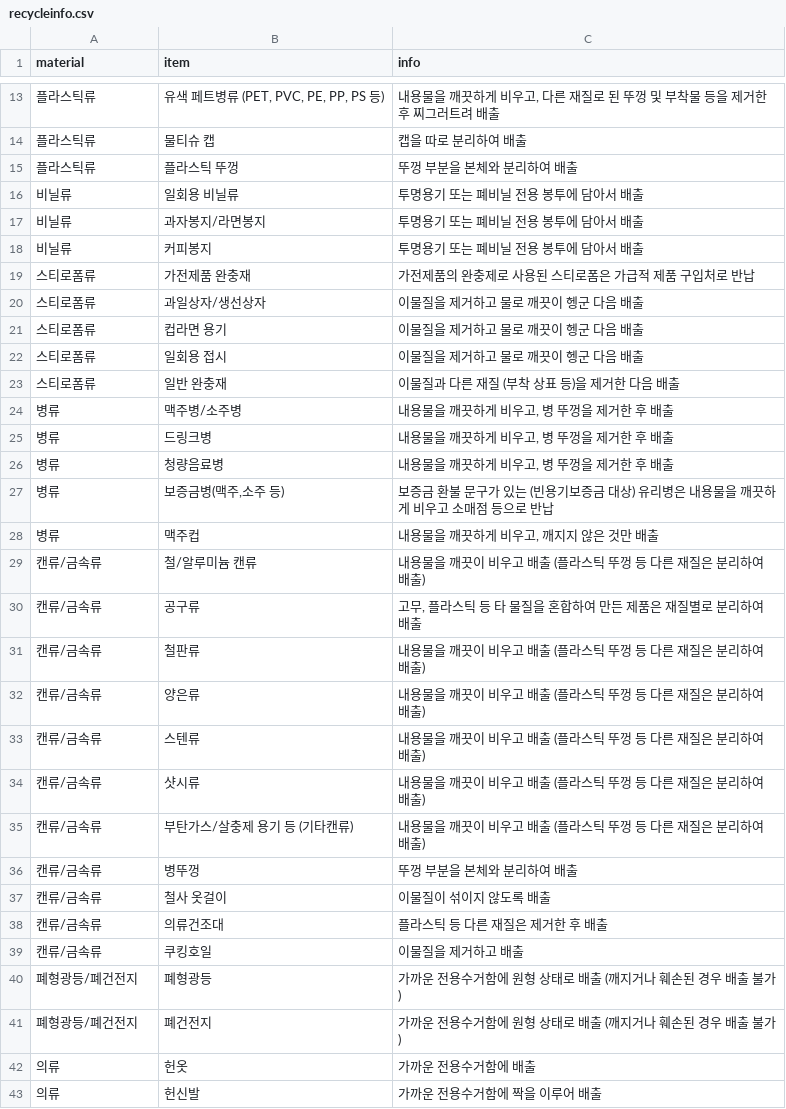
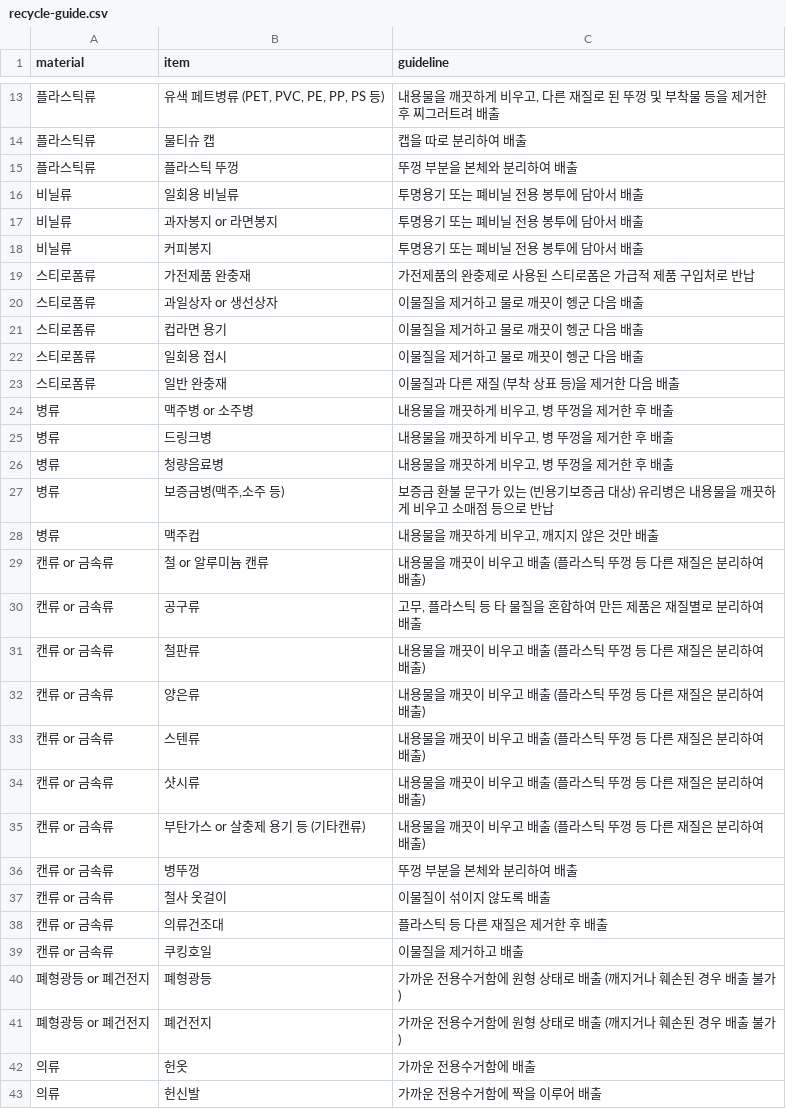
Before and after one commit to AMYMEME/re-cycle-app, a CSV file: data/parsed_csv/recycle-guide.csv (was data/recycleinfo.csv), drawn as a sheet; only a part is shown, gaps mark what is left out; the diff covers the shown part only.

Commit message:
data(recycle-guide.csv): rename file, rename field(info->guideline), / -> or

```diff
--- a/data/recycleinfo.csv
+++ b/data/parsed_csv/recycle-guide.csv
@@ -1 +1 @@
-material,item,info
+material,item,guideline
@@ -16,6 +16,6 @@ material,item,info
 비닐류,일회용 비닐류,투명용기 또는 폐비닐 전용 봉투에 담아서 배출
-비닐류,과자봉지/라면봉지,투명용기 또는 폐비닐 전용 봉투에 담아서 배출
+비닐류,과자봉지 or 라면봉지,투명용기 또는 폐비닐 전용 봉투에 담아서 배출
 비닐류,커피봉지,투명용기 또는 폐비닐 전용 봉투에 담아서 배출
 스티로폼류,가전제품 완충재,가전제품의 완충제로 사용된 스티로폼은 가급적 제품 구입처로 반납
-스티로폼류,과일상자/생선상자,이물질을 제거하고 물로 깨끗이 헹군 다음 배출
+스티로폼류,과일상자 or 생선상자,이물질을 제거하고 물로 깨끗이 헹군 다음 배출
 스티로폼류,컵라면 용기,이물질을 제거하고 물로 깨끗이 헹군 다음 배출
@@ -23,3 +23,3 @@ material,item,info
 스티로폼류,일반 완충재,이물질과 다른 재질 (부착 상표 등)을 제거한 다음 배출
-병류,맥주병/소주병,"내용물을 깨끗하게 비우고, 병 뚜껑을 제거한 후 배출"
+병류,맥주병 or 소주병,"내용물을 깨끗하게 비우고, 병 뚜껑을 제거한 후 배출"
 병류,드링크병,"내용물을 깨끗하게 비우고, 병 뚜껑을 제거한 후 배출"
@@ -28,15 +28,15 @@ material,item,info
 병류,맥주컵,"내용물을 깨끗하게 비우고, 깨지지 않은 것만 배출"
-캔류/금속류,철/알루미늄 캔류,내용물을 깨끗이 비우고 배출 (플라스틱 뚜껑 등 다른 재질은 분리하여 배출)
-캔류/금속류,공구류,"고무, 플라스틱 등 타 물질을 혼합하여 만든 제품은 재질별로 분리하여 배출"
-캔류/금속류,철판류,내용물을 깨끗이 비우고 배출 (플라스틱 뚜껑 등 다른 재질은 분리하여 배출)
-캔류/금속류,양은류,내용물을 깨끗이 비우고 배출 (플라스틱 뚜껑 등 다른 재질은 분리하여 배출)
-캔류/금속류,스텐류,내용물을 깨끗이 비우고 배출 (플라스틱 뚜껑 등 다른 재질은 분리하여 배출)
-캔류/금속류,샷시류,내용물을 깨끗이 비우고 배출 (플라스틱 뚜껑 등 다른 재질은 분리하여 배출)
-캔류/금속류,부탄가스/살충제 용기 등 (기타캔류),내용물을 깨끗이 비우고 배출 (플라스틱 뚜껑 등 다른 재질은 분리하여 배출)
-캔류/금속류,병뚜껑,뚜껑 부분을 본체와 분리하여 배출
-캔류/금속류,철사 옷걸이,이물질이 섞이지 않도록 배출
-캔류/금속류,의류건조대,플라스틱 등 다른 재질은 제거한 후 배출
-캔류/금속류,쿠킹호일,이물질을 제거하고 배출
-폐형광등/폐건전지,폐형광등,가까운 전용수거함에 원형 상태로 배출 (깨지거나 훼손된 경우 배출 불가)
-폐형광등/폐건전지,폐건전지,가까운 전용수거함에 원형 상태로 배출 (깨지거나 훼손된 경우 배출 불가)
+캔류 or 금속류,철 or 알루미늄 캔류,내용물을 깨끗이 비우고 배출 (플라스틱 뚜껑 등 다른 재질은 분리하여 배출)
+캔류 or 금속류,공구류,"고무, 플라스틱 등 타 물질을 혼합하여 만든 제품은 재질별로 분리하여 배출"
+캔류 or 금속류,철판류,내용물을 깨끗이 비우고 배출 (플라스틱 뚜껑 등 다른 재질은 분리하여 배출)
+캔류 or 금속류,양은류,내용물을 깨끗이 비우고 배출 (플라스틱 뚜껑 등 다른 재질은 분리하여 배출)
+캔류 or 금속류,스텐류,내용물을 깨끗이 비우고 배출 (플라스틱 뚜껑 등 다른 재질은 분리하여 배출)
+캔류 or 금속류,샷시류,내용물을 깨끗이 비우고 배출 (플라스틱 뚜껑 등 다른 재질은 분리하여 배출)
+캔류 or 금속류,부탄가스 or 살충제 용기 등 (기타캔류),내용물을 깨끗이 비우고 배출 (플라스틱 뚜껑 등 다른 재질은 분리하여 배출)
+캔류 or 금속류,병뚜껑,뚜껑 부분을 본체와 분리하여 배출
+캔류 or 금속류,철사 옷걸이,이물질이 섞이지 않도록 배출
+캔류 or 금속류,의류건조대,플라스틱 등 다른 재질은 제거한 후 배출
+캔류 or 금속류,쿠킹호일,이물질을 제거하고 배출
+폐형광등 or 폐건전지,폐형광등,가까운 전용수거함에 원형 상태로 배출 (깨지거나 훼손된 경우 배출 불가)
+폐형광등 or 폐건전지,폐건전지,가까운 전용수거함에 원형 상태로 배출 (깨지거나 훼손된 경우 배출 불가)
 의류,헌옷,가까운 전용수거함에 배출
```
Also changed, not shown: 11 edited cells elsewhere in this file.
